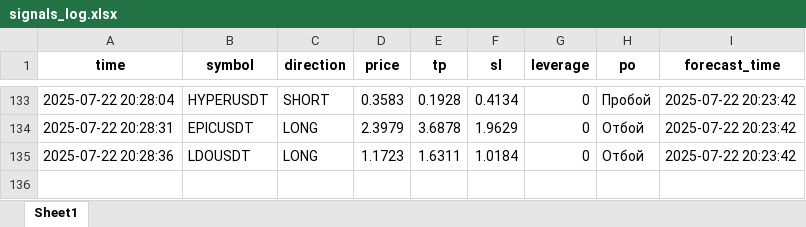
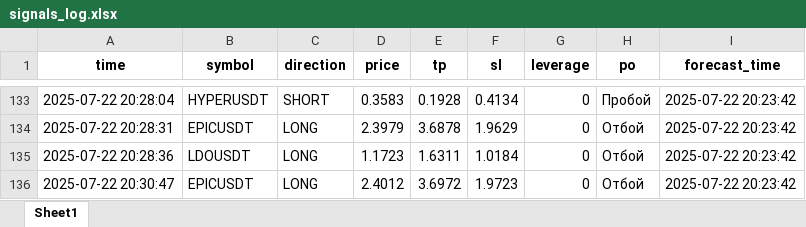
Before and after one commit to brybarrett/crypto-signals, an Excel workbook: signals_log.xlsx, sheet Sheet1, drawn as a sheet; only a part is shown, gaps mark what is left out; values as stored, in another font and other column widths than the file's, no borders; the diff names each change by its address in the sheet, - before the commit and + after, or states it on an @@ line.

Commit message:
Добавлен сигнал EPICUSDT (LONG)

```diff
--- a/signals_log.xlsx (sheet Sheet1)
+++ b/signals_log.xlsx (sheet Sheet1)
+row 136: 2025-07-22 20:30:47 | EPICUSDT | LONG | 2.4012 | 3.6972 | 1.9723 | 0 | Отбой | 2025-07-22 20:23:42
```
